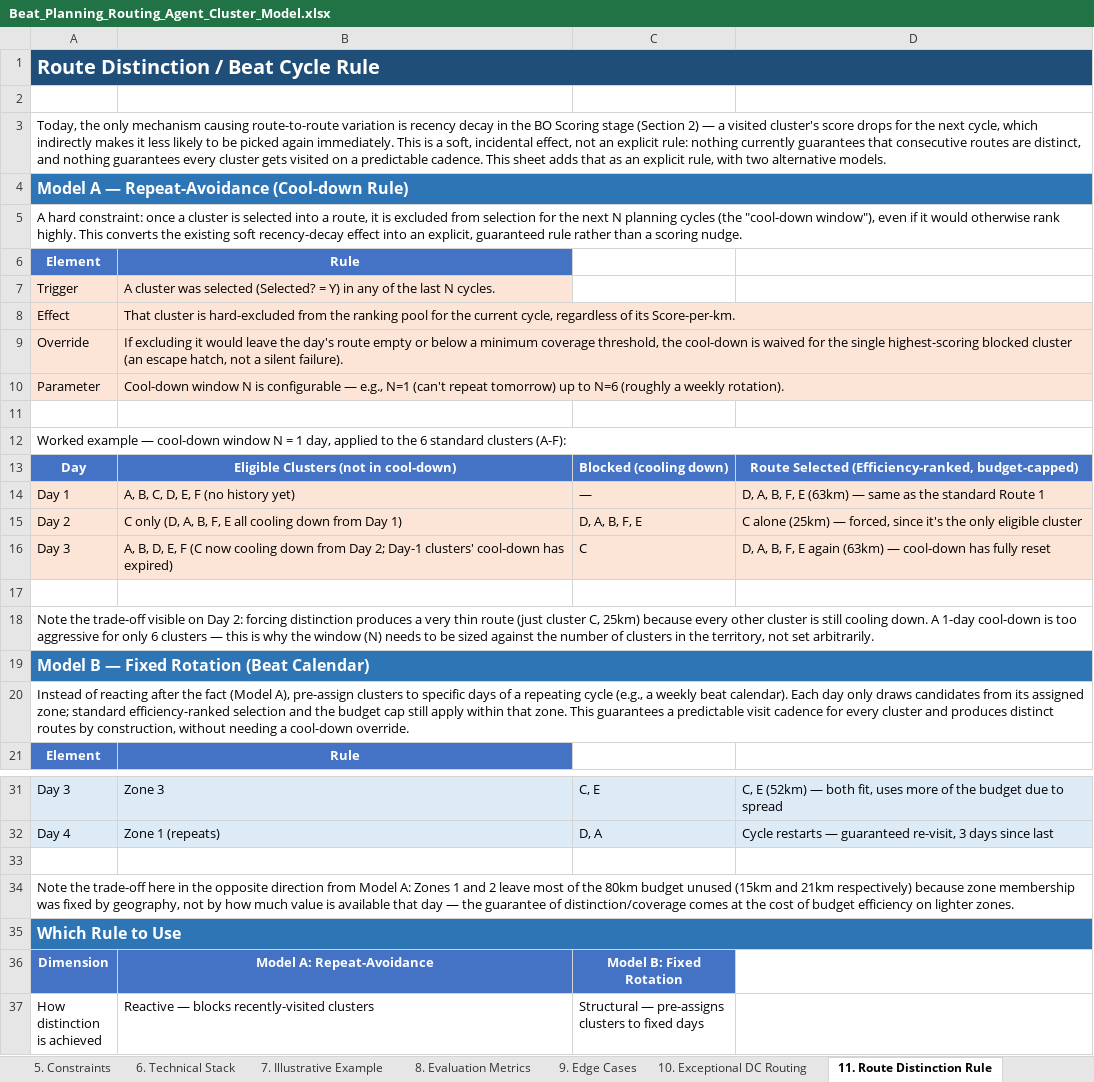
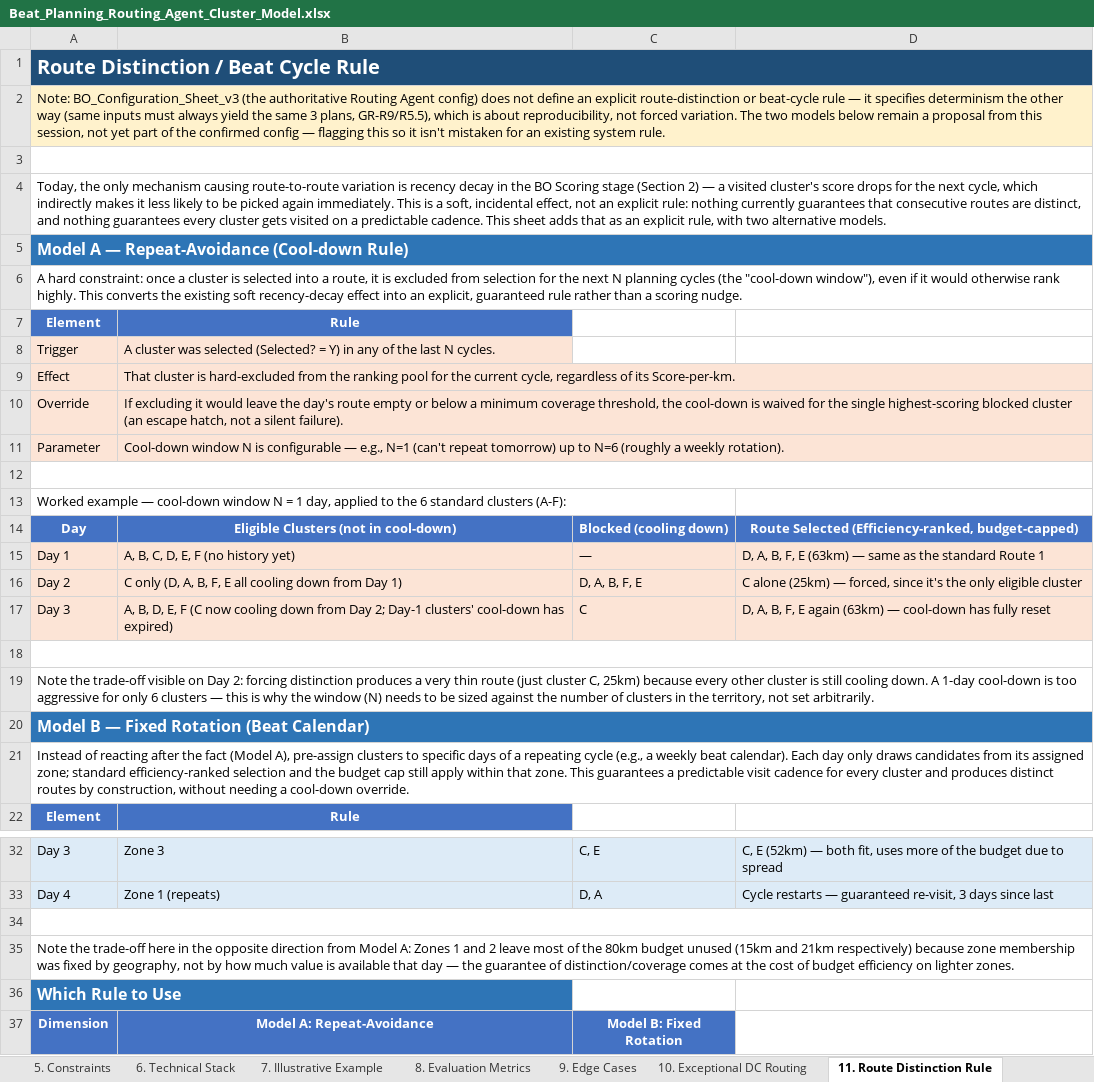
Before and after one commit to shashanksingh-web/SE_automation_agent, an Excel workbook: Routing_agent/Beat_Planning_Routing_Agent_Cluster_Model.xlsx, sheet 11. Route Distinction Rule, drawn as a sheet; only a part is shown, gaps mark what is left out; the shorter side is filled out with more unchanged rows; values as stored, in another font and other column widths than the file's, no borders; removed rows and columns are numbered as before the commit, all else as after; the diff covers the shown part only; the diff names each change by its address in the sheet, - before the commit and + after, or states it on an @@ line.

```diff
--- a/Routing_agent/Beat_Planning_Routing_Agent_Cluster_Model.xlsx (sheet 11. Route Distinction Rule)
+++ b/Routing_agent/Beat_Planning_Routing_Agent_Cluster_Model.xlsx (sheet 11. Route Distinction Rule)
+row 2: Note: BO_Configuration_Sheet_v3 (the authoritative Routing Agent config) does not define an explicit route-distinction or beat-cycle rule — it specifies determinism the other way (same inputs must always yield the same 3 plans, GR-R9/R5.5), which is about reproducibility, not forced variation. The two models below remain a proposal from this session, not yet part of the confirmed config — flagging this so it isn't mistaken for an existing system rule.
+A3:D3 merged
-A5:D5 merged
+A12:D12 merged
-A12:D12 merged
+A18:D18 merged
-A20:D20 merged
+A34:D34 merged
-A35:D35 merged
-B36:D36 fill: #2E75B6
+B36:D36 fill: none
```
Also changed, not shown: merged cells elsewhere in this sheet, sheet 5. Constraints, sheet 9. Edge Cases, sheet 6. Technical Stack, sheet 10. Exceptional DC Routing, sheet 3. Route Selection, sheet 7. Illustrative Example, 1 more sheet, other sheet tabs, 42 other files.
